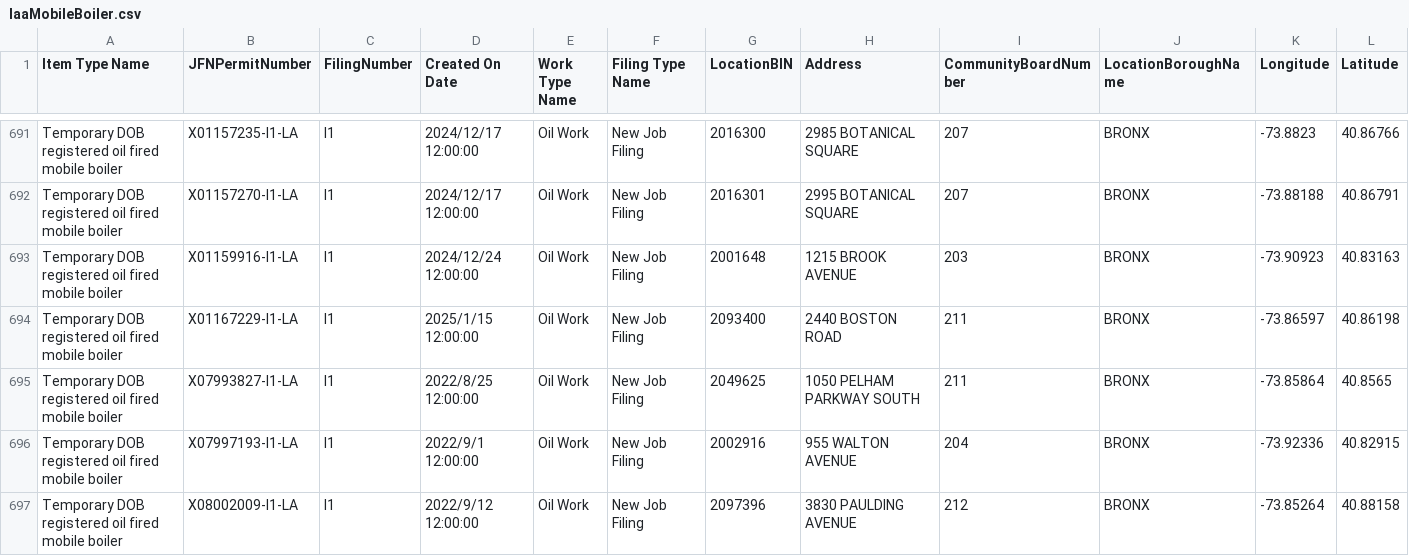
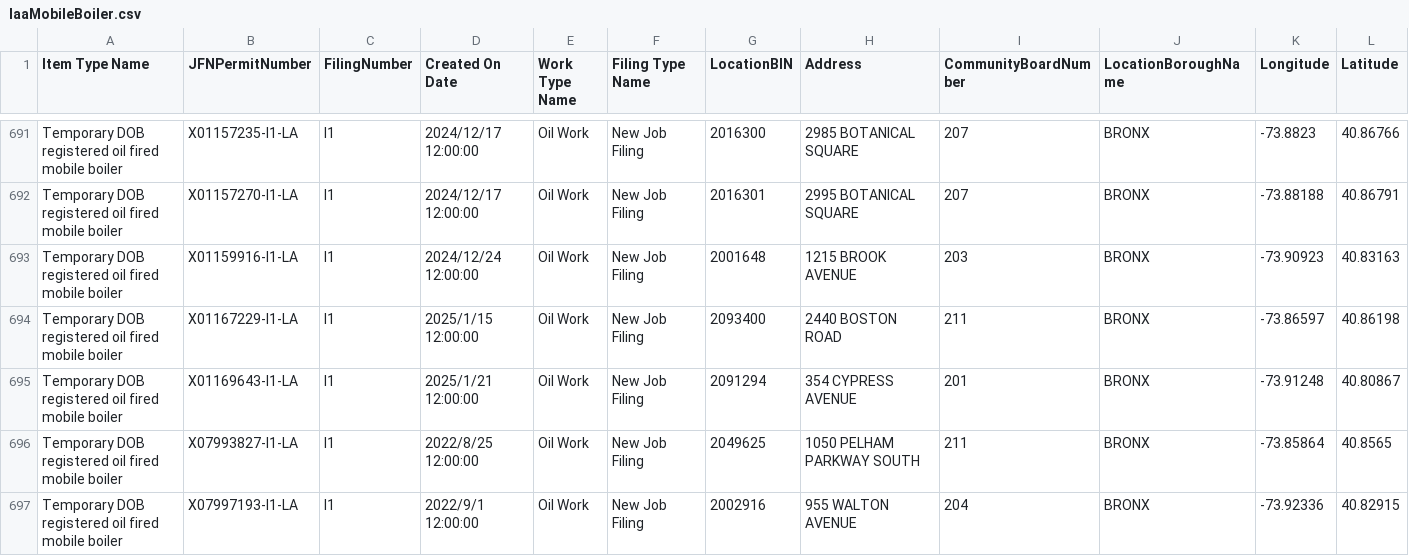
Before and after one commit to NYCDOB/Mobile_Boilers, a CSV file: data/laaMobileBoiler.csv, drawn as a sheet; only a part is shown, gaps mark what is left out; the shorter side is filled out with more unchanged rows; rows hold the shown columns only; the diff names each change by its address in the sheet, - before the commit and + after, or states it on an @@ line.

```diff
--- a/data/laaMobileBoiler.csv
+++ b/data/laaMobileBoiler.csv
+row 695: Temporary DOB registered oil fired mobile boiler | X01169643-I1-LA | I1 | 2025/1/21 12:00:00 | Oil Work | New Job Filing | 2091294 | 354 CYPRESS AVENUE | 201 | BRONX | -73.91248 | 40.80867
```
Also changed, not shown: 1 other file.
